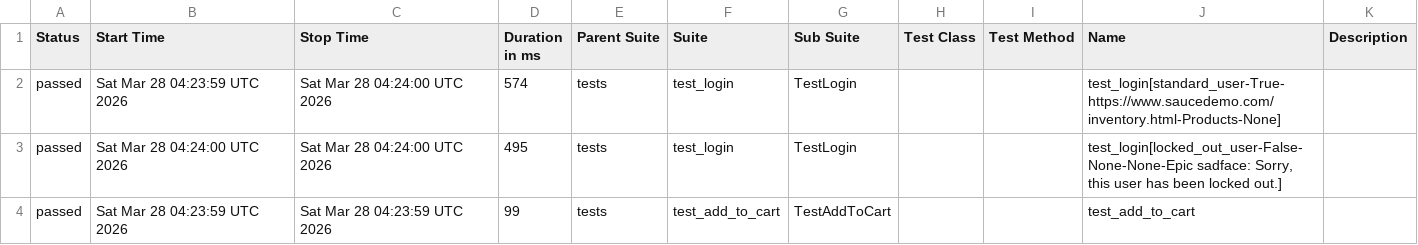
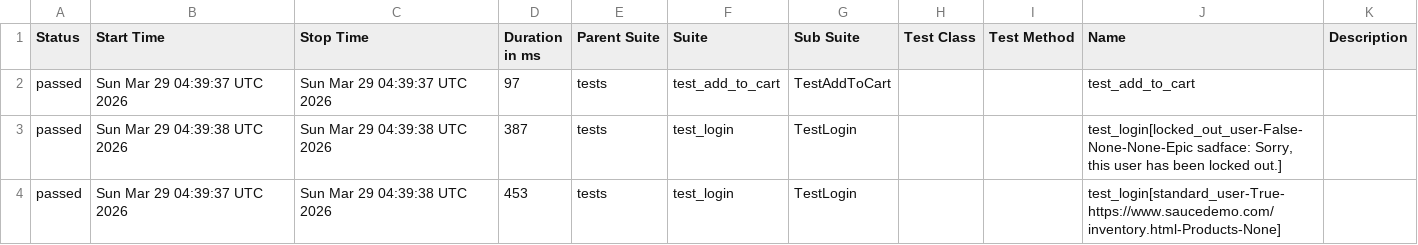
Before and after one commit to mykhailohavryliv/swaglabs-automation, a CSV file: data/suites.csv, drawn as a sheet.

```diff
--- a/data/suites.csv
+++ b/data/suites.csv
@@ -1,4 +1,4 @@
 "Status","Start Time","Stop Time","Duration in ms","Parent Suite","Suite","Sub Suite","Test Class","Test Method","Name","Description"
-"passed","Sat Mar 28 04:23:59 UTC 2026","Sat Mar 28 04:24:00 UTC 2026","574","tests","test_login","TestLogin","","","test_login[standard_user-True-https://www.saucedemo.com/inventory.html-Products-None]",""
-"passed","Sat Mar 28 04:24:00 UTC 2026","Sat Mar 28 04:24:00 UTC 2026","495","tests","test_login","TestLogin","","","test_login[locked_out_user-False-None-None-Epic sadface: Sorry, this user has been locked out.]",""
-"passed","Sat Mar 28 04:23:59 UTC 2026","Sat Mar 28 04:23:59 UTC 2026","99","tests","test_add_to_cart","TestAddToCart","","","test_add_to_cart",""
+"passed","Sun Mar 29 04:39:37 UTC 2026","Sun Mar 29 04:39:37 UTC 2026","97","tests","test_add_to_cart","TestAddToCart","","","test_add_to_cart",""
+"passed","Sun Mar 29 04:39:38 UTC 2026","Sun Mar 29 04:39:38 UTC 2026","387","tests","test_login","TestLogin","","","test_login[locked_out_user-False-None-None-Epic sadface: Sorry, this user has been locked out.]",""
+"passed","Sun Mar 29 04:39:37 UTC 2026","Sun Mar 29 04:39:38 UTC 2026","453","tests","test_login","TestLogin","","","test_login[standard_user-True-https://www.saucedemo.com/inventory.html-Products-None]",""
```
Also changed, not shown: 24 other files.
